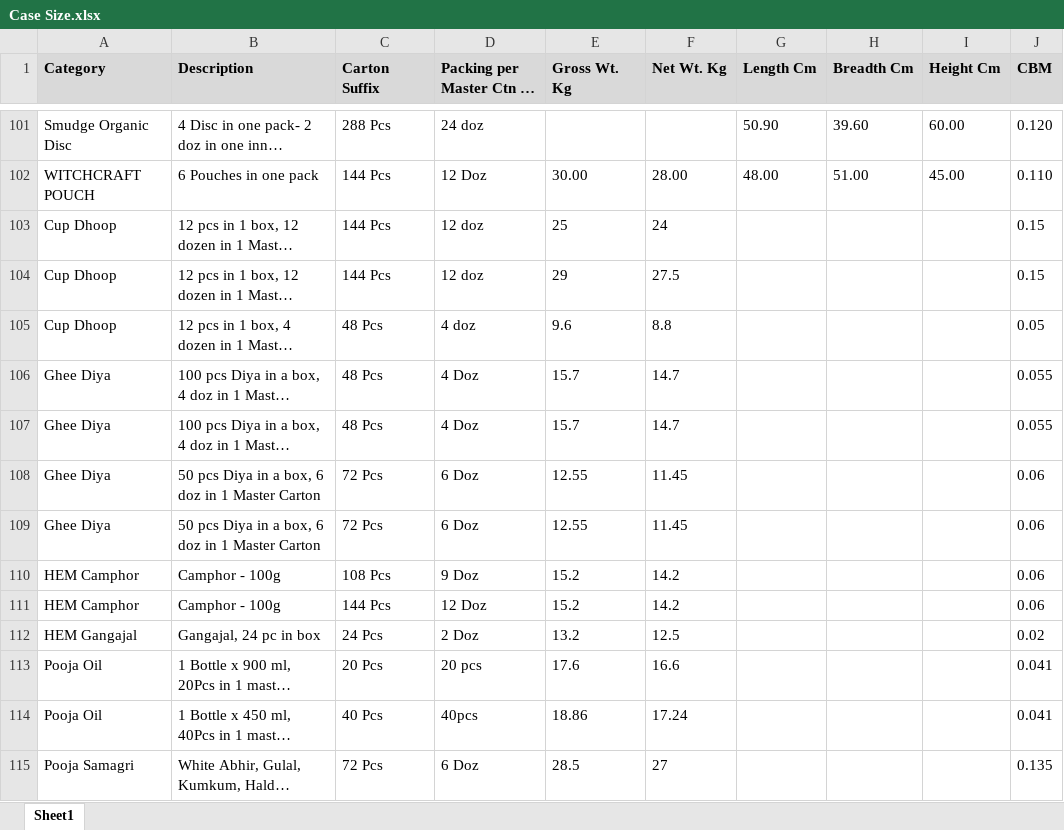
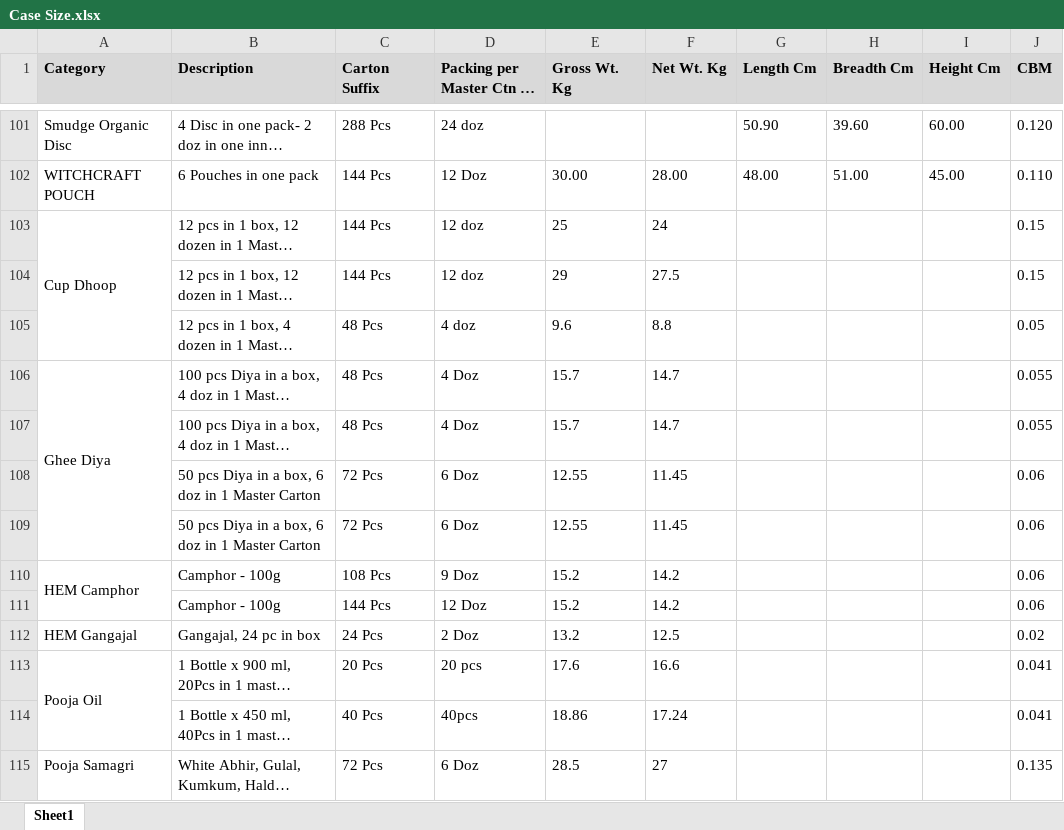
Before and after one commit to jitu0426/New-App, an Excel workbook: Case Size.xlsx, sheet Sheet1, drawn as a sheet; only a part is shown, gaps mark what is left out; long unchanged cells end in …; values as stored, in another font and other column widths than the file's, no borders; the diff names each change by its address in the sheet, - before the commit and + after, or states it on an @@ line.

Commit message:
Add files via upload

```diff
--- a/Case Size.xlsx (sheet Sheet1)
+++ b/Case Size.xlsx (sheet Sheet1)
+A103:A105 merged
-A104:A105 (Category): Cup Dhoop
+A104:A105 (Category): (empty)
+A106:A109 merged
-A107:A109 (Category): Ghee Diya
+A107:A109 (Category): (empty)
+A110:A111 merged
-A111 (Category): HEM Camphor
+A111 (Category): (empty)
+A113:A114 merged
-A114 (Category): Pooja Oil
+A114 (Category): (empty)
```
